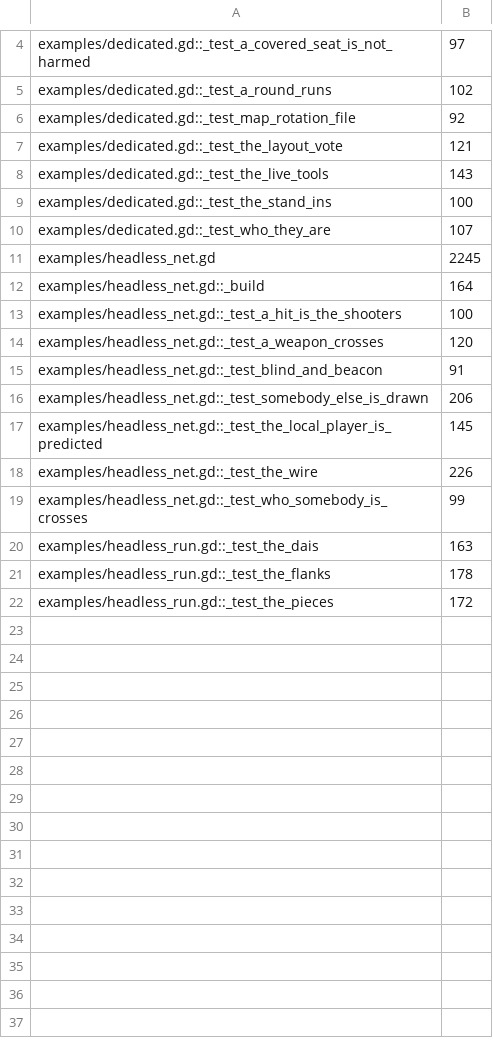
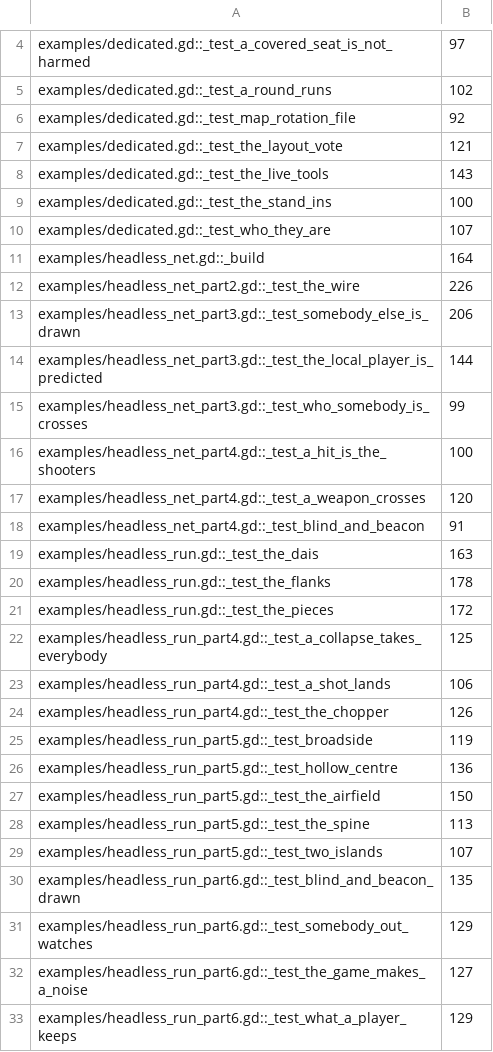
Before and after one commit to zees-games/mg-smash-copter, a TSV file: ci/efficiency/size.tsv, drawn as a sheet; only a part is shown, gaps mark what is left out.

```diff
--- a/ci/efficiency/size.tsv
+++ b/ci/efficiency/size.tsv
@@ -10,11 +10,10 @@ examples/dedicated.gd::_test_the_stand_ins	100
 examples/dedicated.gd::_test_who_they_are	107
-examples/headless_net.gd	2245
 examples/headless_net.gd::_build	164
-examples/headless_net.gd::_test_a_hit_is_the_shooters	100
-examples/headless_net.gd::_test_a_weapon_crosses	120
-examples/headless_net.gd::_test_blind_and_beacon	91
-examples/headless_net.gd::_test_somebody_else_is_drawn	206
-examples/headless_net.gd::_test_the_local_player_is_predicted	145
-examples/headless_net.gd::_test_the_wire	226
-examples/headless_net.gd::_test_who_somebody_is_crosses	99
+examples/headless_net_part2.gd::_test_the_wire	226
+examples/headless_net_part3.gd::_test_somebody_else_is_drawn	206
+examples/headless_net_part3.gd::_test_the_local_player_is_predicted	144
+examples/headless_net_part3.gd::_test_who_somebody_is_crosses	99
+examples/headless_net_part4.gd::_test_a_hit_is_the_shooters	100
+examples/headless_net_part4.gd::_test_a_weapon_crosses	120
+examples/headless_net_part4.gd::_test_blind_and_beacon	91
 examples/headless_run.gd::_test_the_dais	163
@@ -22 +21,13 @@ examples/headless_run.gd::_test_the_flanks	178
 examples/headless_run.gd::_test_the_pieces	172
+examples/headless_run_part4.gd::_test_a_collapse_takes_everybody	125
+examples/headless_run_part4.gd::_test_a_shot_lands	106
+examples/headless_run_part4.gd::_test_the_chopper	126
+examples/headless_run_part5.gd::_test_broadside	119
+examples/headless_run_part5.gd::_test_hollow_centre	136
+examples/headless_run_part5.gd::_test_the_airfield	150
+examples/headless_run_part5.gd::_test_the_spine	113
+examples/headless_run_part5.gd::_test_two_islands	107
+examples/headless_run_part6.gd::_test_blind_and_beacon_drawn	135
+examples/headless_run_part6.gd::_test_somebody_out_watches	129
+examples/headless_run_part6.gd::_test_the_game_makes_a_noise	127
+examples/headless_run_part6.gd::_test_what_a_player_keeps	129
```
Also changed, not shown: ci/efficiency/comments.tsv, 7 other files.
